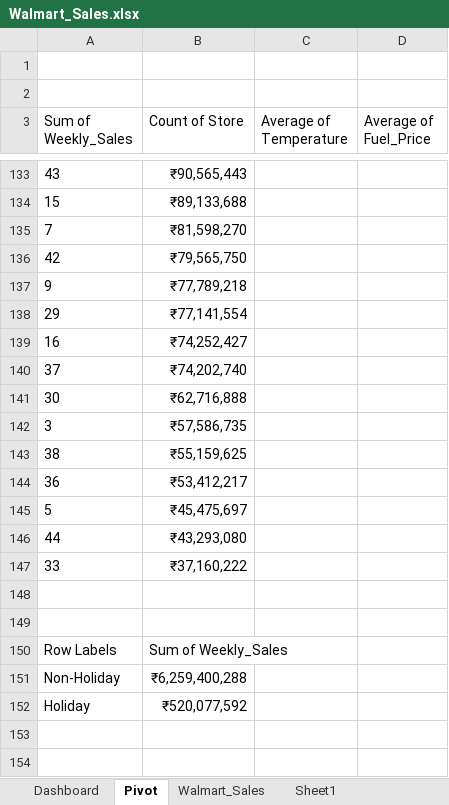
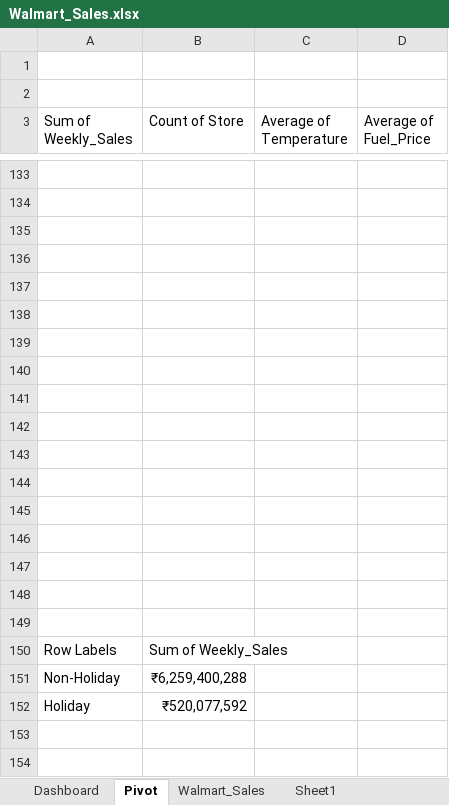
Before and after one commit to Venky439/data-analyst-portfolio, an Excel workbook: Walmart_Sales.xlsx, sheet Pivot, drawn as a sheet; only a part is shown, gaps mark what is left out; values as stored, in another font and other column widths than the file's, no borders; the diff covers the shown part only; the diff names each change by its address in the sheet, - before the commit and + after, or states it on an @@ line.

```diff
--- a/Walmart_Sales.xlsx (sheet Pivot)
+++ b/Walmart_Sales.xlsx (sheet Pivot)
-row 133: 43 | ₹90,565,443
+row 133: (empty)
-row 134: 15 | ₹89,133,688
+row 134: (empty)
-row 135: 7 | ₹81,598,270
+row 135: (empty)
-row 136: 42 | ₹79,565,750
+row 136: (empty)
-row 137: 9 | ₹77,789,218
+row 137: (empty)
-row 138: 29 | ₹77,141,554
+row 138: (empty)
-row 139: 16 | ₹74,252,427
+row 139: (empty)
-row 140: 37 | ₹74,202,740
+row 140: (empty)
-row 141: 30 | ₹62,716,888
+row 141: (empty)
-row 142: 3 | ₹57,586,735
+row 142: (empty)
-row 143: 38 | ₹55,159,625
+row 143: (empty)
-row 144: 36 | ₹53,412,217
+row 144: (empty)
-row 145: 5 | ₹45,475,697
+row 145: (empty)
-row 146: 44 | ₹43,293,080
+row 146: (empty)
-row 147: 33 | ₹37,160,222
+row 147: (empty)
```
Also changed, not shown: 50 edited cells elsewhere in this sheet, charts or pictures.
